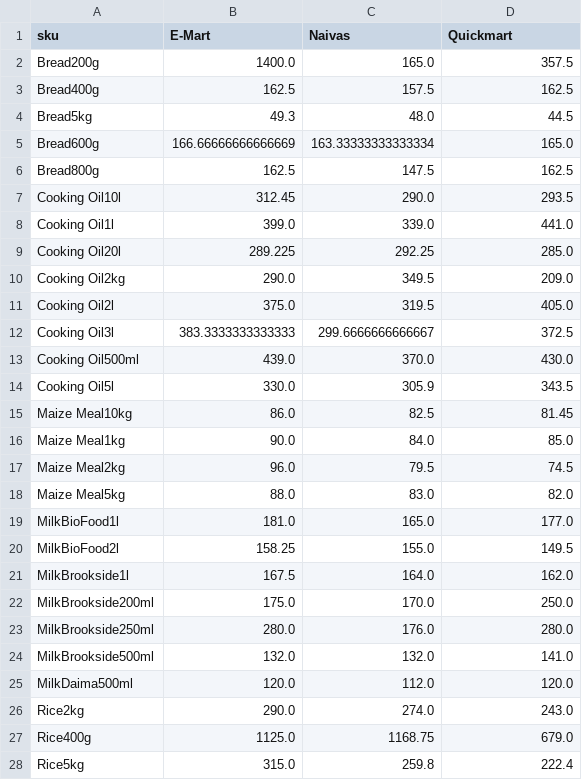
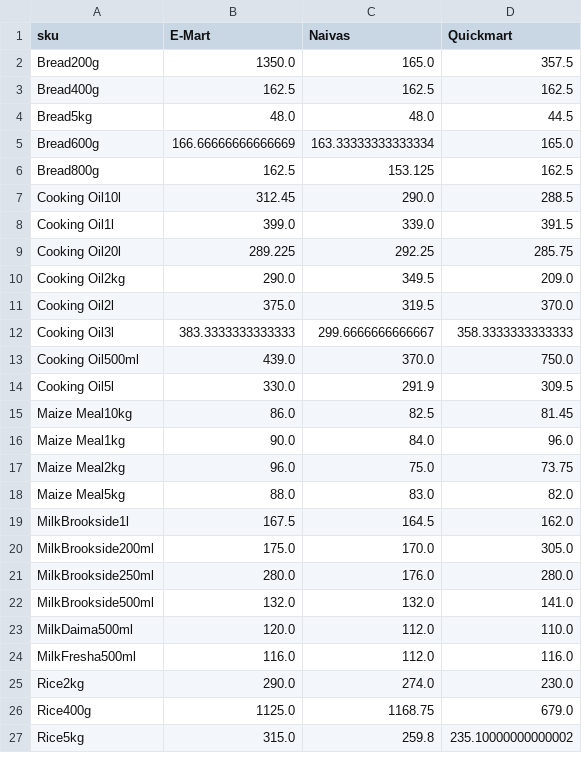
Before and after one commit to odawadavid/Webscraping, a CSV file: data/analytics/price_per_unit_pivot.csv, drawn as a sheet; only a part is shown; the diff covers the shown part only.

```diff
--- a/data/analytics/price_per_unit_pivot.csv
+++ b/data/analytics/price_per_unit_pivot.csv
@@ -1,28 +1,27 @@
 sku,E-Mart,Naivas,Quickmart
-Bread200g,1400.0,165.0,357.5
-Bread400g,162.5,157.5,162.5
-Bread5kg,49.3,48.0,44.5
+Bread200g,1350.0,165.0,357.5
+Bread400g,162.5,162.5,162.5
+Bread5kg,48.0,48.0,44.5
 Bread600g,166.66666666666669,163.33333333333334,165.0
-Bread800g,162.5,147.5,162.5
-Cooking Oil10l,312.45,290.0,293.5
-Cooking Oil1l,399.0,339.0,441.0
-Cooking Oil20l,289.225,292.25,285.0
+Bread800g,162.5,153.125,162.5
+Cooking Oil10l,312.45,290.0,288.5
+Cooking Oil1l,399.0,339.0,391.5
+Cooking Oil20l,289.225,292.25,285.75
 Cooking Oil2kg,290.0,349.5,209.0
-Cooking Oil2l,375.0,319.5,405.0
-Cooking Oil3l,383.3333333333333,299.6666666666667,372.5
-Cooking Oil500ml,439.0,370.0,430.0
-Cooking Oil5l,330.0,305.9,343.5
+Cooking Oil2l,375.0,319.5,370.0
+Cooking Oil3l,383.3333333333333,299.6666666666667,358.3333333333333
+Cooking Oil500ml,439.0,370.0,750.0
+Cooking Oil5l,330.0,291.9,309.5
 Maize Meal10kg,86.0,82.5,81.45
-Maize Meal1kg,90.0,84.0,85.0
-Maize Meal2kg,96.0,79.5,74.5
+Maize Meal1kg,90.0,84.0,96.0
+Maize Meal2kg,96.0,75.0,73.75
 Maize Meal5kg,88.0,83.0,82.0
-MilkBioFood1l,181.0,165.0,177.0
-MilkBioFood2l,158.25,155.0,149.5
-MilkBrookside1l,167.5,164.0,162.0
-MilkBrookside200ml,175.0,170.0,250.0
+MilkBrookside1l,167.5,164.5,162.0
+MilkBrookside200ml,175.0,170.0,305.0
 MilkBrookside250ml,280.0,176.0,280.0
 MilkBrookside500ml,132.0,132.0,141.0
-MilkDaima500ml,120.0,112.0,120.0
-Rice2kg,290.0,274.0,243.0
+MilkDaima500ml,120.0,112.0,110.0
+MilkFresha500ml,116.0,112.0,116.0
+Rice2kg,290.0,274.0,230.0
 Rice400g,1125.0,1168.75,679.0
-Rice5kg,315.0,259.8,222.4
+Rice5kg,315.0,259.8,235.10000000000002
```
Also changed, not shown: 1 removed row and 4 edited cells elsewhere in this file, data/raw/naivas.csv, data/raw/quickmart.csv, 4 other files.
